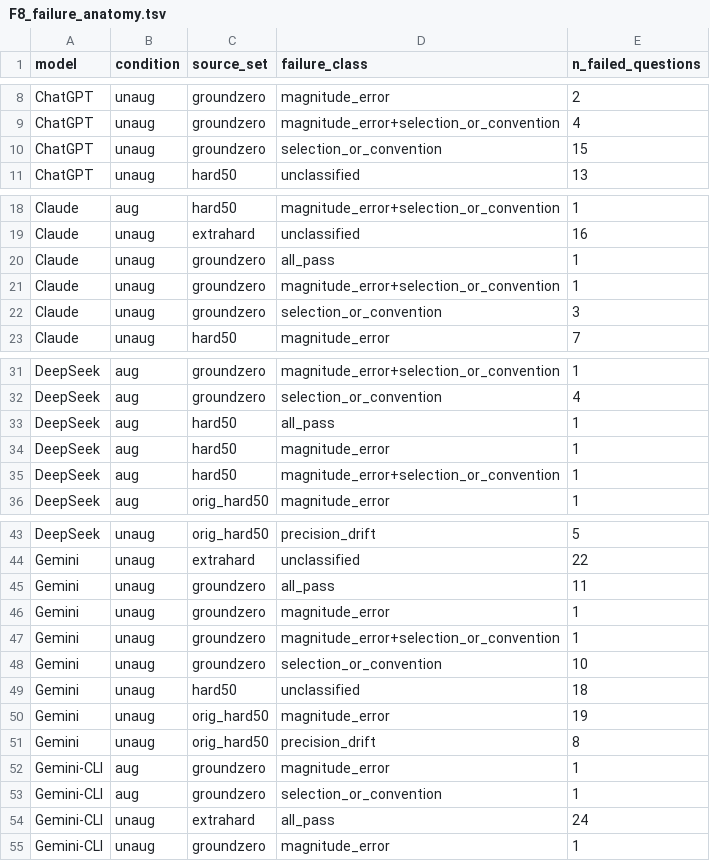
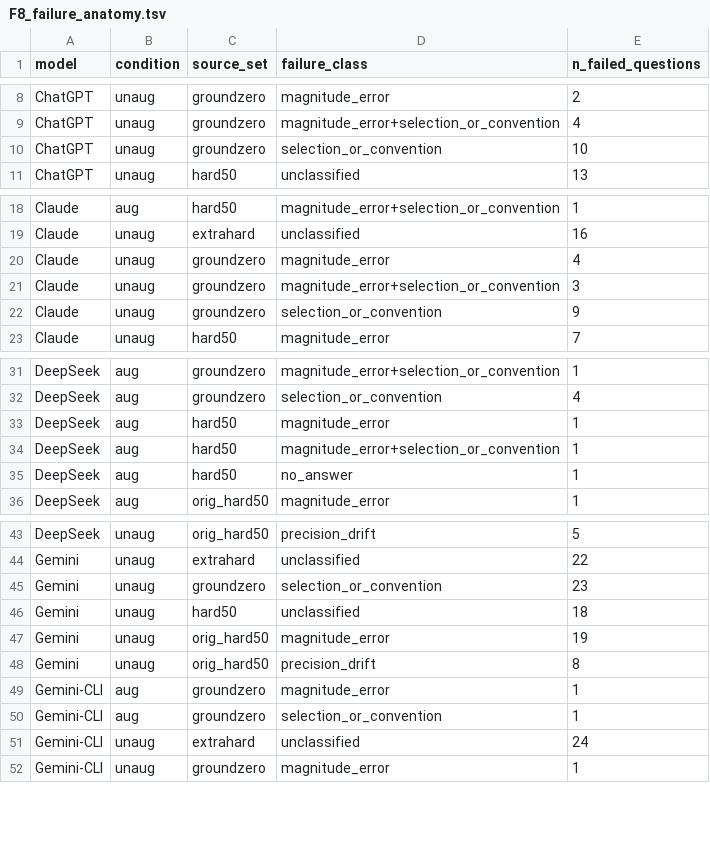
Before and after one commit to prashant-kotian/Surfactant-Toolkit, a TSV file: results/figs_data/F8_failure_anatomy.tsv, drawn as a sheet; only a part is shown, gaps mark what is left out.

```diff
--- a/results/figs_data/F8_failure_anatomy.tsv
+++ b/results/figs_data/F8_failure_anatomy.tsv
@@ -9,3 +9,3 @@ ChatGPT	unaug	groundzero	magnitude_error	2
 ChatGPT	unaug	groundzero	magnitude_error+selection_or_convention	4
-ChatGPT	unaug	groundzero	selection_or_convention	15
+ChatGPT	unaug	groundzero	selection_or_convention	10
 ChatGPT	unaug	hard50	unclassified	13
@@ -19,5 +19,5 @@ Claude	aug	hard50	magnitude_error+selection_or_convention	1
 Claude	unaug	extrahard	unclassified	16
-Claude	unaug	groundzero	all_pass	1
-Claude	unaug	groundzero	magnitude_error+selection_or_convention	1
-Claude	unaug	groundzero	selection_or_convention	3
+Claude	unaug	groundzero	magnitude_error	4
+Claude	unaug	groundzero	magnitude_error+selection_or_convention	3
+Claude	unaug	groundzero	selection_or_convention	9
 Claude	unaug	hard50	magnitude_error	7
@@ -32,5 +32,5 @@ DeepSeek	aug	groundzero	magnitude_error+selection_or_convention	1
 DeepSeek	aug	groundzero	selection_or_convention	4
-DeepSeek	aug	hard50	all_pass	1
 DeepSeek	aug	hard50	magnitude_error	1
 DeepSeek	aug	hard50	magnitude_error+selection_or_convention	1
+DeepSeek	aug	hard50	no_answer	1
 DeepSeek	aug	orig_hard50	magnitude_error	1
@@ -44,6 +44,3 @@ DeepSeek	unaug	orig_hard50	precision_drift	5
 Gemini	unaug	extrahard	unclassified	22
-Gemini	unaug	groundzero	all_pass	11
-Gemini	unaug	groundzero	magnitude_error	1
-Gemini	unaug	groundzero	magnitude_error+selection_or_convention	1
-Gemini	unaug	groundzero	selection_or_convention	10
+Gemini	unaug	groundzero	selection_or_convention	23
 Gemini	unaug	hard50	unclassified	18
@@ -53,3 +50,3 @@ Gemini-CLI	aug	groundzero	magnitude_error	1
 Gemini-CLI	aug	groundzero	selection_or_convention	1
-Gemini-CLI	unaug	extrahard	all_pass	24
+Gemini-CLI	unaug	extrahard	unclassified	24
 Gemini-CLI	unaug	groundzero	magnitude_error	1
```
Also changed, not shown: results/figs_data/F1_grand_ci.tsv, results/figs_data/F3_subconcept_matrix.tsv, 25 other files.
